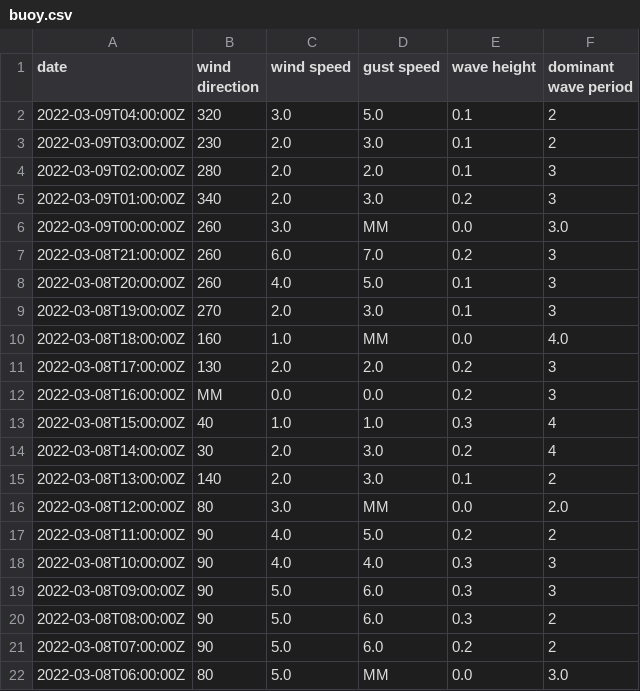
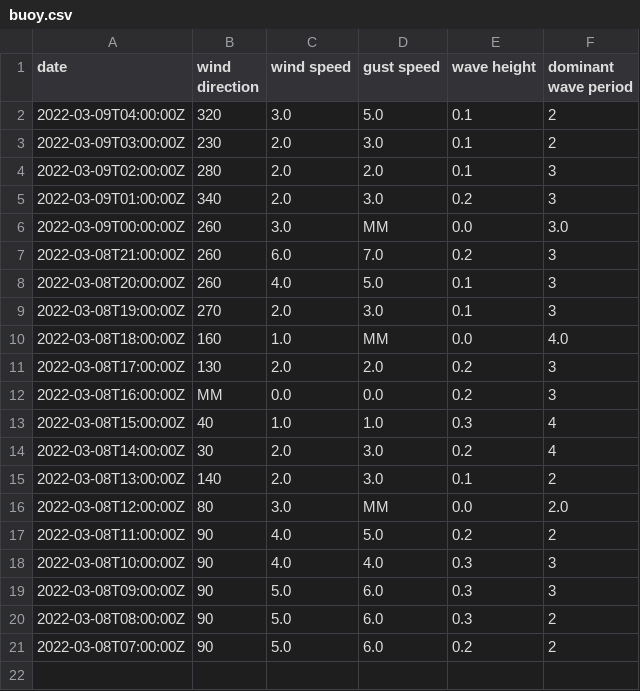
Before and after one commit to cyberdelia/halibut-bank, a CSV file: buoy.csv, drawn as a sheet; the diff names each change by its address in the sheet, - before the commit and + after, or states it on an @@ line.

Commit message:
Flat: latest data (2022-03-09T07:42:47.681Z) {   "date": "2022-03-09T07:42:47.681Z",   "files": [     {       "name": "buoy.csv",       "deltaBytes": -40,       "source": "https://www.ndbc.noaa.gov/data/realtime2/46146.txt"     },     {       "name": "buoy.tsv",       "deltaBytes": 0,       "source": "https://www.ndbc.noaa.gov/data/realtime2/46146.txt"     }   ] }

```diff
--- a/buoy.csv
+++ b/buoy.csv
-row 22: 2022-03-08T06:00:00Z | 80 | 5.0 | MM | 0.0 | 3.0
```
Also changed, not shown: buoy.tsv.
